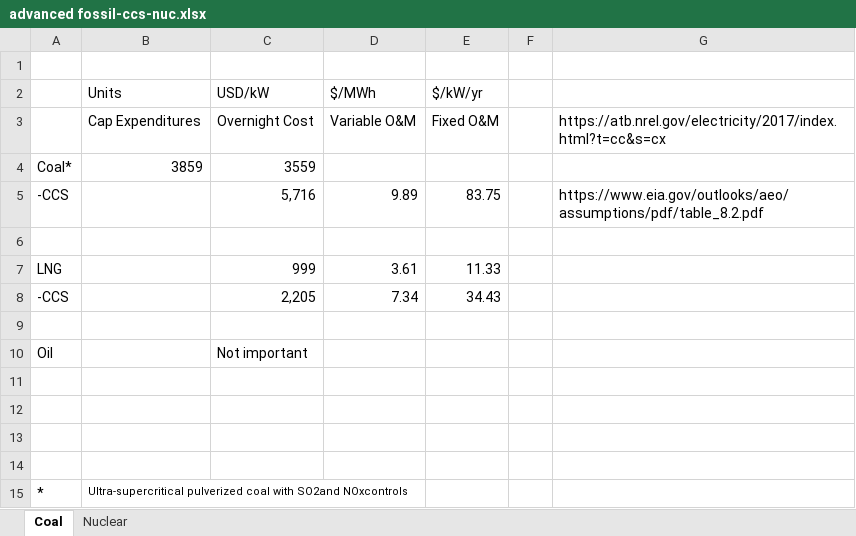
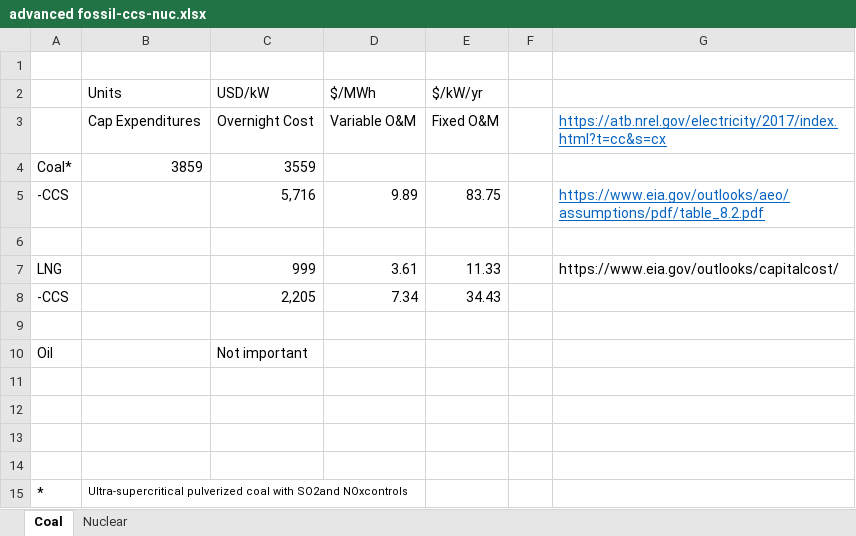
Before and after one commit to arfc/i2cner, an Excel workbook: data/japan_costs/advanced fossil-ccs-nuc.xlsx, sheet Coal, drawn as a sheet; values as stored, in another font and other column widths than the file's, no borders; the diff names each change by its address in the sheet, - before the commit and + after, or states it on an @@ line.

Commit message:
removed empty file, added reference
Former-commit-id: d11dc12d12c7f77e76ba10f120dca104baa09505
Former-commit-id: 21622e2fe245a5d9daecb043b58546678e54b2a1

```diff
--- a/data/japan_costs/advanced fossil-ccs-nuc.xlsx (sheet Coal)
+++ b/data/japan_costs/advanced fossil-ccs-nuc.xlsx (sheet Coal)
@@ G3 underline: off → on, text colour: black → #0563C1 @@
@@ G5 underline: off → on, text colour: black → #0563C1 @@
-G7: (empty)
+G7: https://www.eia.gov/outlooks/capitalcost/
```
Also changed, not shown: 1 other file.
